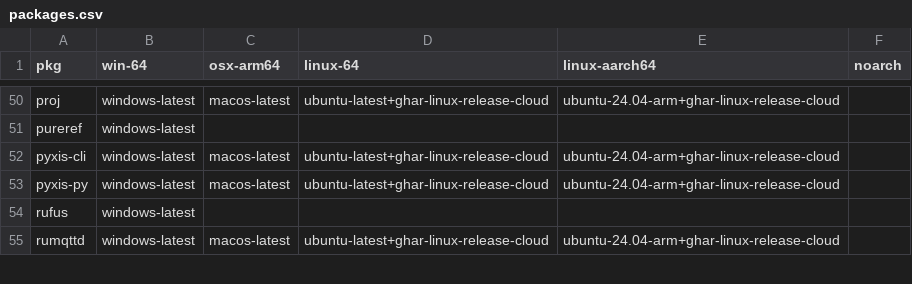
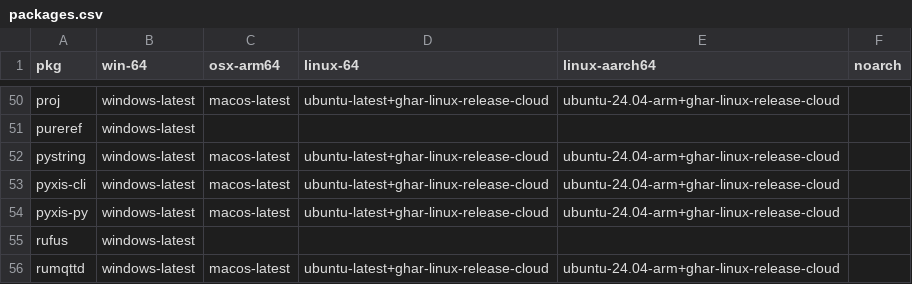
Before and after one commit to Glatzel/demon-forge, a CSV file: packages.csv, drawn as a sheet; only a part is shown, gaps mark what is left out.

Commit message:
feat: add pystring (#952)
Co-authored-by: pre-commit-ci-lite[bot] <117423508+pre-commit-ci-lite[bot]@users.noreply.github.com>

```diff
--- a/packages.csv
+++ b/packages.csv
@@ -51,2 +51,3 @@ proj,windows-latest,macos-latest,ubuntu-latest+ghar-linux-release-cloud,ubuntu-2
 pureref,windows-latest,,,,
+pystring,windows-latest,macos-latest,ubuntu-latest+ghar-linux-release-cloud,ubuntu-24.04-arm+ghar-linux-release-cloud,
 pyxis-cli,windows-latest,macos-latest,ubuntu-latest+ghar-linux-release-cloud,ubuntu-24.04-arm+ghar-linux-release-cloud,
```
Also changed, not shown: 5 other files.
